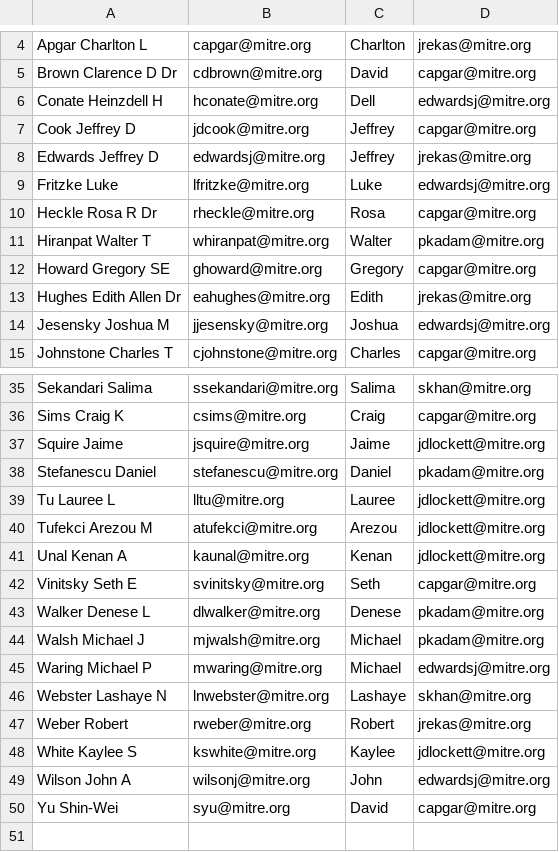
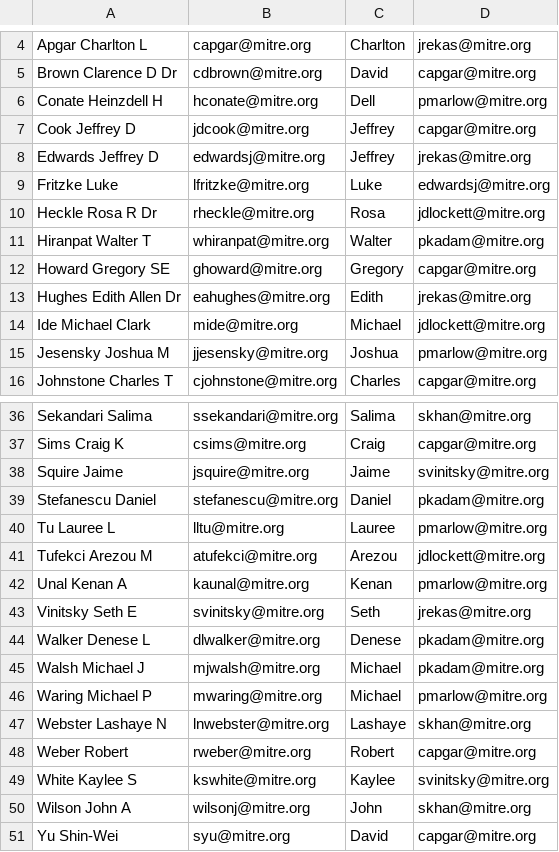
Before and after one commit to ejnewman-mitre/dts-report, a CSV file: contacts.csv, drawn as a sheet; only a part is shown, gaps mark what is left out; the diff covers the shown part only.

Commit message:
Updated contacts

```diff
--- a/contacts.csv
+++ b/contacts.csv
@@ -5,3 +5,3 @@ Apgar Charlton L,capgar@mitre.org,Charlton,jrekas@mitre.org
 Brown Clarence D Dr,cdbrown@mitre.org,David,capgar@mitre.org
-Conate Heinzdell H,hconate@mitre.org,Dell,edwardsj@mitre.org
+Conate Heinzdell H,hconate@mitre.org,Dell,pmarlow@mitre.org
 Cook Jeffrey D,jdcook@mitre.org,Jeffrey,capgar@mitre.org
@@ -9,3 +9,3 @@ Edwards Jeffrey D,edwardsj@mitre.org,Jeffrey,jrekas@mitre.org
 Fritzke Luke,lfritzke@mitre.org,Luke,edwardsj@mitre.org
-Heckle Rosa R Dr,rheckle@mitre.org,Rosa,capgar@mitre.org
+Heckle Rosa R Dr,rheckle@mitre.org,Rosa,jdlockett@mitre.org
 Hiranpat Walter T,whiranpat@mitre.org,Walter,pkadam@mitre.org
@@ -13,3 +13,4 @@ Howard Gregory SE,ghoward@mitre.org,Gregory,capgar@mitre.org
 Hughes Edith Allen Dr,eahughes@mitre.org,Edith,jrekas@mitre.org
-Jesensky Joshua M,jjesensky@mitre.org,Joshua,edwardsj@mitre.org
+Ide Michael Clark,mide@mitre.org,Michael,jdlockett@mitre.org
+Jesensky Joshua M,jjesensky@mitre.org,Joshua,pmarlow@mitre.org
 Johnstone Charles T,cjohnstone@mitre.org,Charles,capgar@mitre.org
@@ -36,15 +37,15 @@ Sekandari Salima,ssekandari@mitre.org,Salima,skhan@mitre.org
 Sims Craig K,csims@mitre.org,Craig,capgar@mitre.org
-Squire Jaime,jsquire@mitre.org,Jaime,jdlockett@mitre.org
+Squire Jaime,jsquire@mitre.org,Jaime,svinitsky@mitre.org
 Stefanescu Daniel,stefanescu@mitre.org,Daniel,pkadam@mitre.org
-Tu Lauree L,lltu@mitre.org,Lauree,jdlockett@mitre.org
+Tu Lauree L,lltu@mitre.org,Lauree,pmarlow@mitre.org
 Tufekci Arezou M,atufekci@mitre.org,Arezou,jdlockett@mitre.org
-Unal Kenan A,kaunal@mitre.org,Kenan,jdlockett@mitre.org
-Vinitsky Seth E,svinitsky@mitre.org,Seth,capgar@mitre.org
+Unal Kenan A,kaunal@mitre.org,Kenan,pmarlow@mitre.org
+Vinitsky Seth E,svinitsky@mitre.org,Seth,jrekas@mitre.org
 Walker Denese L,dlwalker@mitre.org,Denese,pkadam@mitre.org
 Walsh Michael J,mjwalsh@mitre.org,Michael,pkadam@mitre.org
-Waring Michael P,mwaring@mitre.org,Michael,edwardsj@mitre.org
+Waring Michael P,mwaring@mitre.org,Michael,pmarlow@mitre.org
 Webster Lashaye N,lnwebster@mitre.org,Lashaye,skhan@mitre.org
-Weber Robert,rweber@mitre.org,Robert,jrekas@mitre.org
-White Kaylee S,kswhite@mitre.org,Kaylee,jdlockett@mitre.org
-Wilson John A,wilsonj@mitre.org,John,edwardsj@mitre.org
+Weber Robert,rweber@mitre.org,Robert,capgar@mitre.org
+White Kaylee S,kswhite@mitre.org,Kaylee,svinitsky@mitre.org
+Wilson John A,wilsonj@mitre.org,John,skhan@mitre.org
 Yu Shin-Wei,syu@mitre.org,David,capgar@mitre.org
```
Also changed, not shown: 4 edited cells elsewhere in this file, 2 other files.
